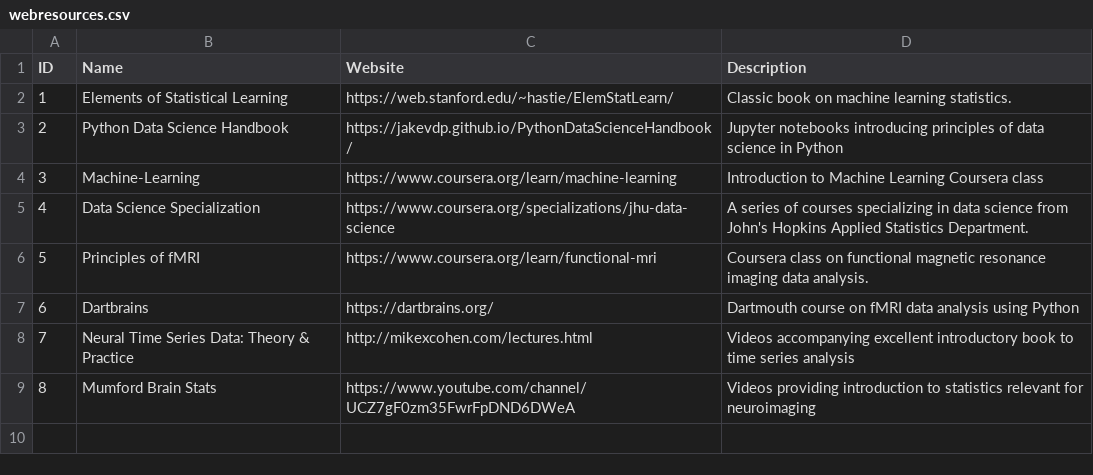
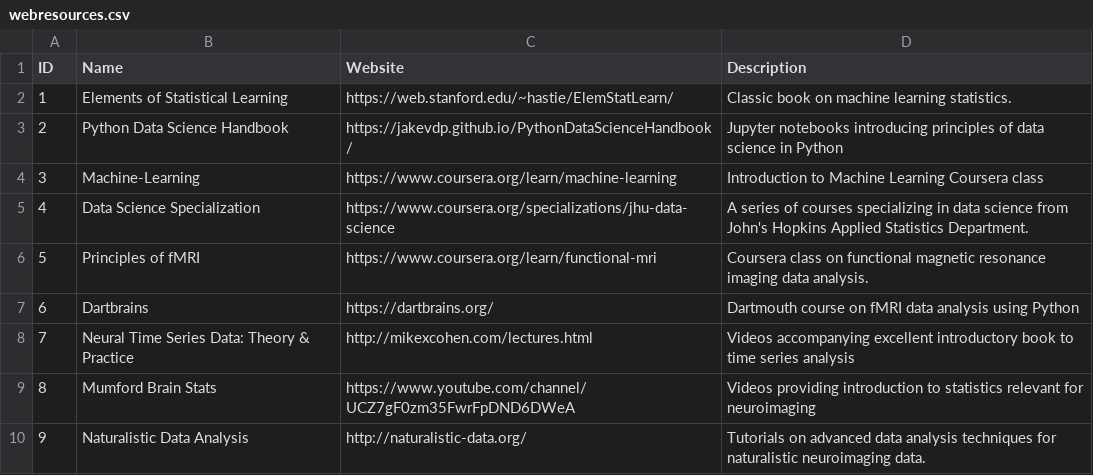
Before and after one commit to computational-san/computational-san.github.io, a CSV file: _data/webresources.csv, drawn as a sheet.

Commit message:
Update webresources.csv

```diff
--- a/_data/webresources.csv
+++ b/_data/webresources.csv
@@ -9 +9,2 @@
 8,Mumford Brain Stats,https://www.youtube.com/channel/UCZ7gF0zm35FwrFpDND6DWeA,Videos providing introduction to statistics relevant for neuroimaging
+9,Naturalistic Data Analysis,http://naturalistic-data.org/,Tutorials on advanced data analysis techniques for naturalistic neuroimaging data.
```
